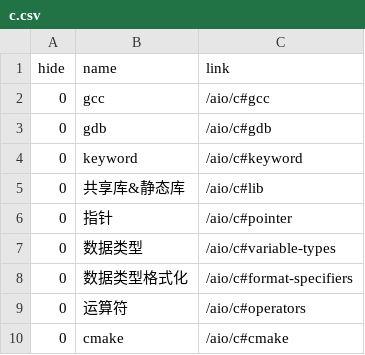
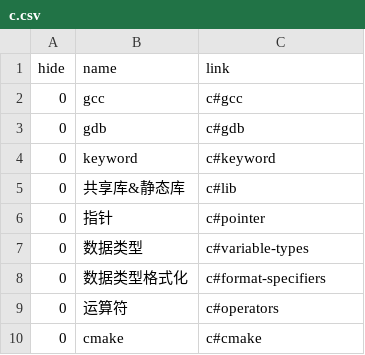
Before and after one commit to aiclr/aio, a CSV file: docs/_data/c.csv, drawn as a sheet.

```diff
--- a/docs/_data/c.csv
+++ b/docs/_data/c.csv
@@ -1,10 +1,10 @@
 hide,name,link
-0,gcc,/aio/c#gcc
-0,gdb,/aio/c#gdb
-0,keyword,/aio/c#keyword
-0,共享库&静态库,/aio/c#lib
-0,指针,/aio/c#pointer
-0,数据类型,/aio/c#variable-types
-0,数据类型格式化,/aio/c#format-specifiers
-0,运算符,/aio/c#operators
-0,cmake,/aio/c#cmake
+0,gcc,c#gcc
+0,gdb,c#gdb
+0,keyword,c#keyword
+0,共享库&静态库,c#lib
+0,指针,c#pointer
+0,数据类型,c#variable-types
+0,数据类型格式化,c#format-specifiers
+0,运算符,c#operators
+0,cmake,c#cmake
```
Also changed, not shown: docs/_data/archlinux.csv, 2 other files.
